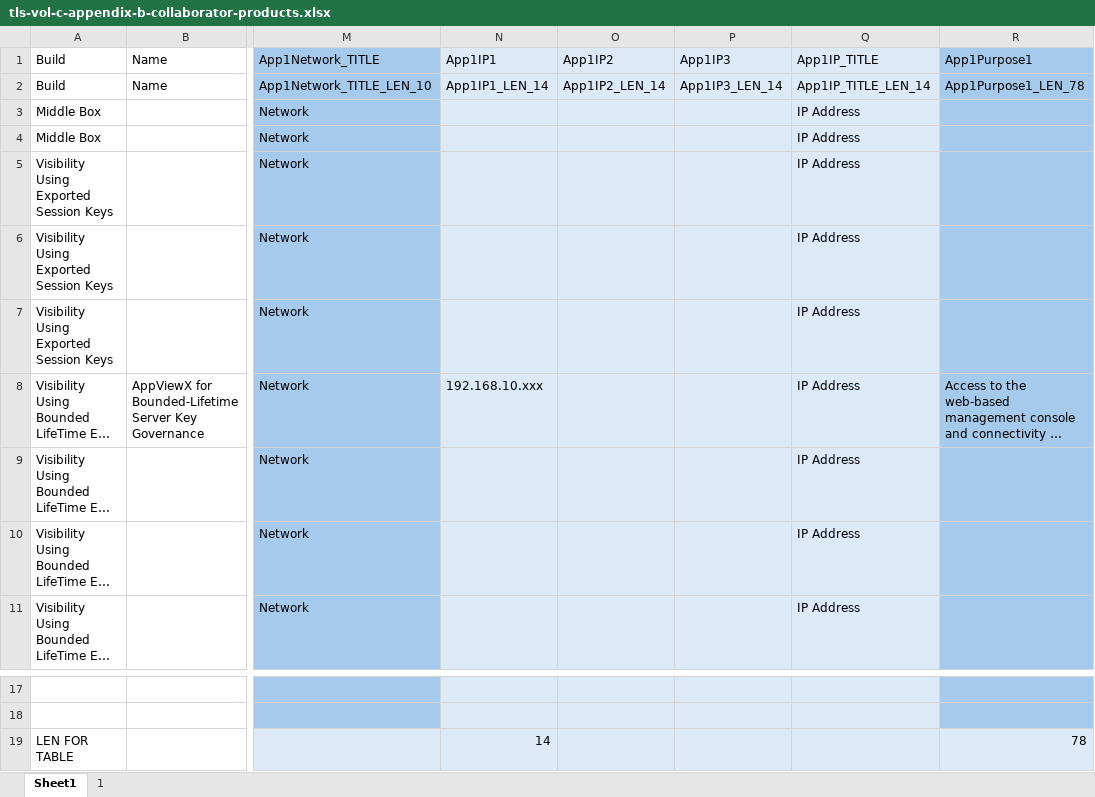
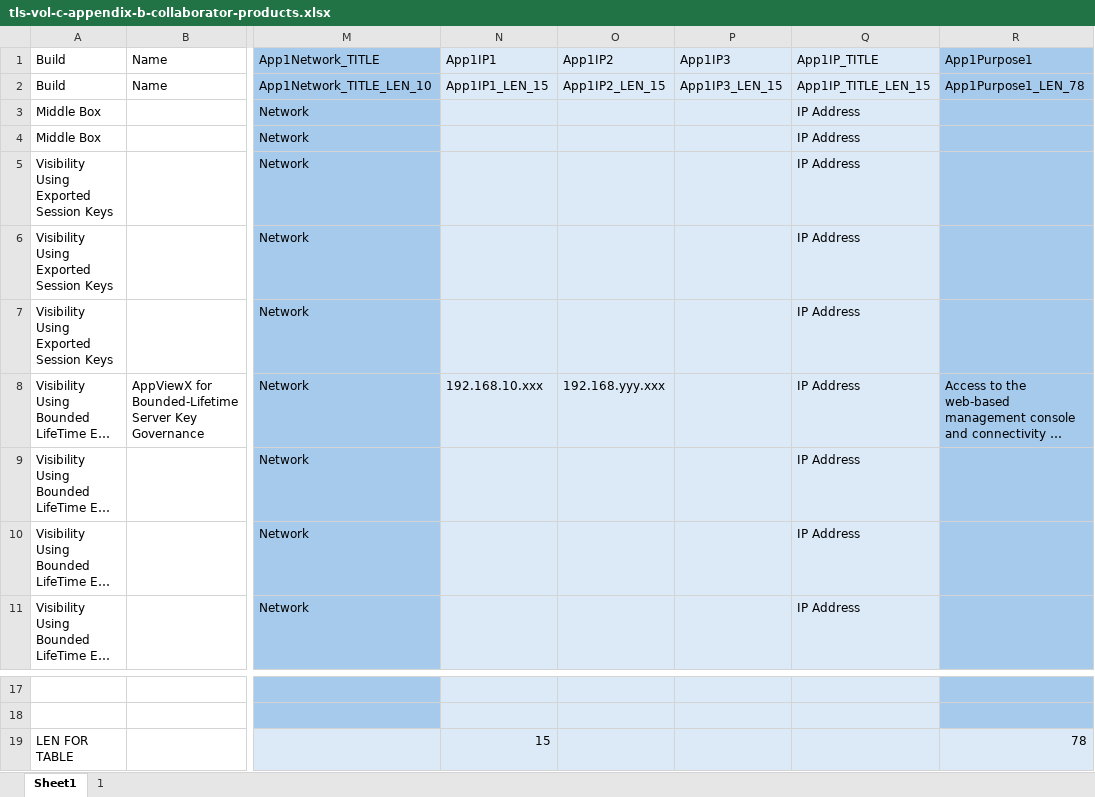
Before and after one commit to usnistgov/nccoe-tls-visibility, an Excel workbook: source/tls-vol-c-appendix-b-collaborator-products.xlsx, sheet Sheet1, drawn as a sheet; only a part is shown, gaps mark what is left out; long unchanged cells end in …; values as stored, in another font and other column widths than the file's, no borders; the diff names each change by its address in the sheet, - before the commit and + after, or states it on an @@ line.

```diff
--- a/source/tls-vol-c-appendix-b-collaborator-products.xlsx (sheet Sheet1)
+++ b/source/tls-vol-c-appendix-b-collaborator-products.xlsx (sheet Sheet1)
-N2: App1IP1_LEN_14
+N2: App1IP1_LEN_15
-O2: App1IP2_LEN_14
+O2: App1IP2_LEN_15
-P2: App1IP3_LEN_14
+P2: App1IP3_LEN_15
-Q2: App1IP_TITLE_LEN_14
+Q2: App1IP_TITLE_LEN_15
-O8: (empty)
+O8: 192.168.yyy.xxx
-N19: 14
+N19: 15
```
Also changed, not shown: sheet 1, 4 other files.
